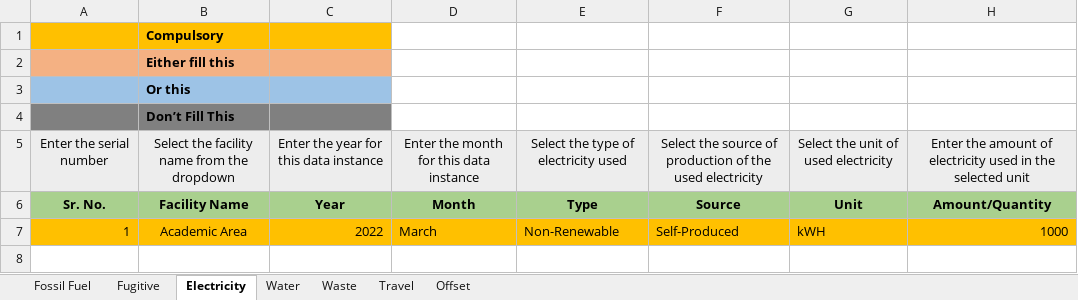
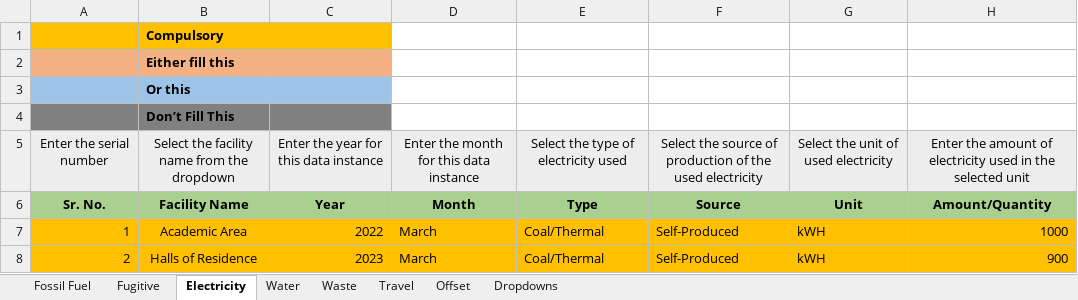
Before and after one commit to Uddhav-Saikia/Carbon-Footprint-Analyser, an Excel workbook: public/template.xlsx, sheet Electricity, drawn as a sheet; values as stored, in another font and other column widths than the file's, no borders; the diff names each change by its address in the sheet, - before the commit and + after, or states it on an @@ line.

```diff
--- a/public/template.xlsx (sheet Electricity)
+++ b/public/template.xlsx (sheet Electricity)
@@ sheet tab unhidden: Dropdowns @@
-E7: Non-Renewable
+E7: Coal/Thermal
+row 8: 2 | Halls of Residence | 2023 | March | Coal/Thermal | Self-Produced | kWH | 900
```
Also changed, not shown: sheet Fugitive, sheet Water, sheet Fossil Fuel, sheet Travel, sheet Waste, 14 other files.
